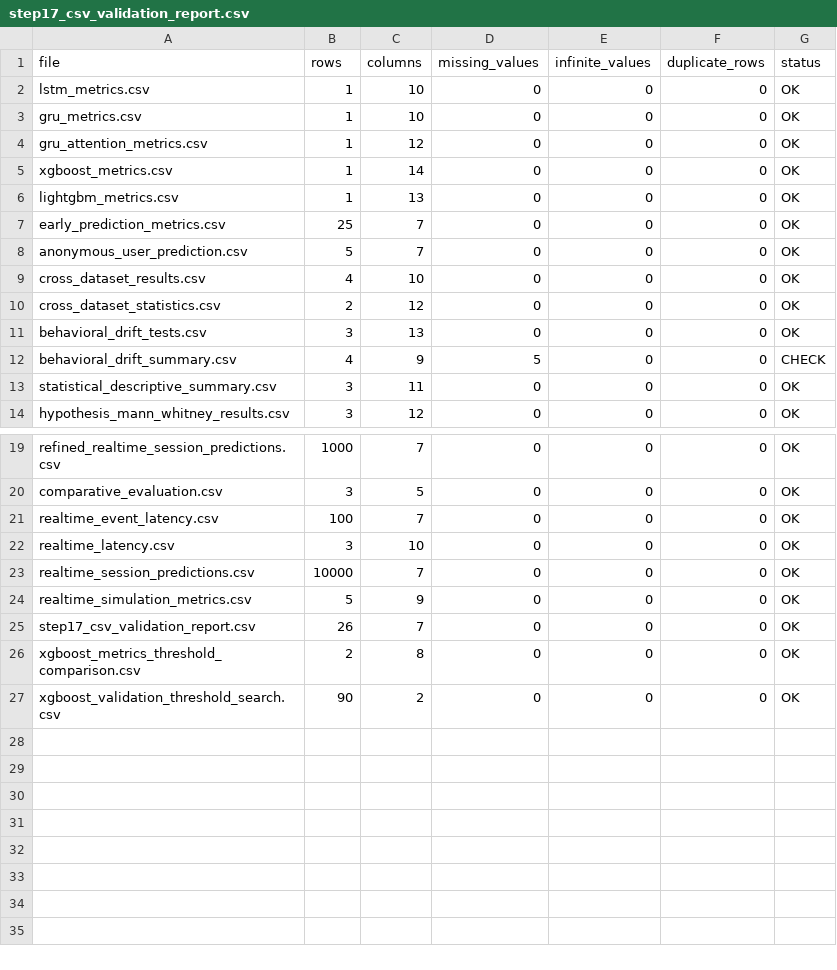
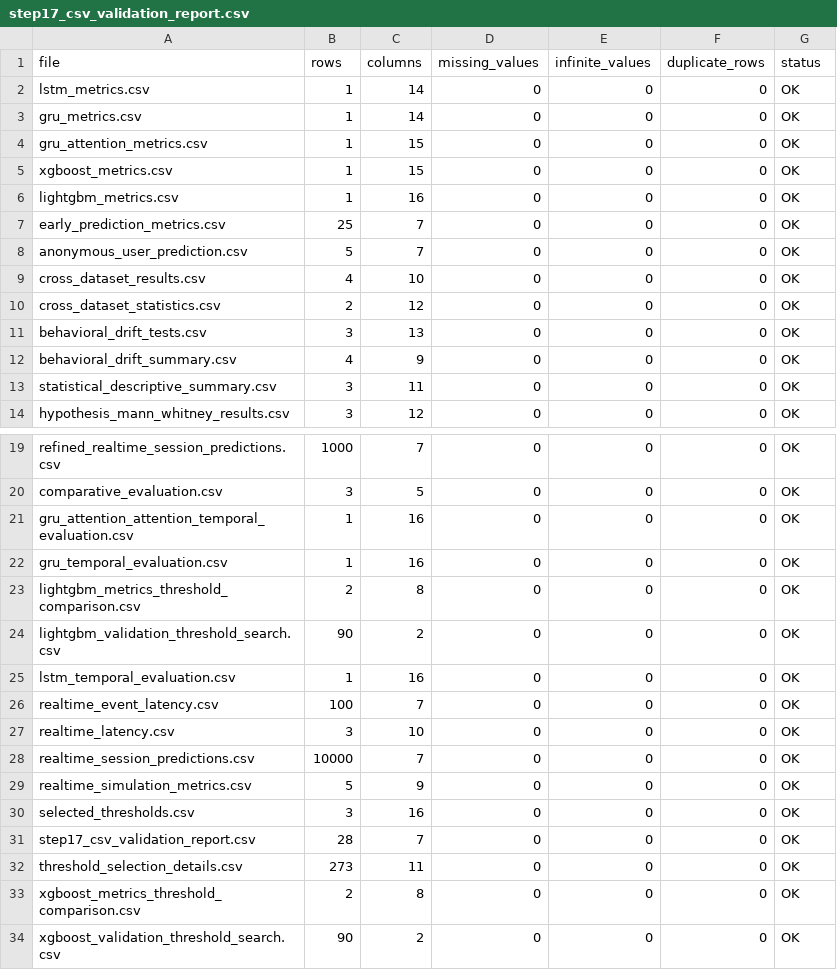
Before and after one commit to KhushiSingh2045/ecommerce-purchase-intent-prediction, a CSV file: results/metrics/step17_csv_validation_report.csv, drawn as a sheet; only a part is shown, gaps mark what is left out.

Commit message:
Complete pipeline audit, model retraining, and validation benchmarks

```diff
--- a/results/metrics/step17_csv_validation_report.csv
+++ b/results/metrics/step17_csv_validation_report.csv
@@ -1,7 +1,7 @@
 file,rows,columns,missing_values,infinite_values,duplicate_rows,status
-lstm_metrics.csv,1,10,0,0,0,OK
-gru_metrics.csv,1,10,0,0,0,OK
-gru_attention_metrics.csv,1,12,0,0,0,OK
-xgboost_metrics.csv,1,14,0,0,0,OK
-lightgbm_metrics.csv,1,13,0,0,0,OK
+lstm_metrics.csv,1,14,0,0,0,OK
+gru_metrics.csv,1,14,0,0,0,OK
+gru_attention_metrics.csv,1,15,0,0,0,OK
+xgboost_metrics.csv,1,15,0,0,0,OK
+lightgbm_metrics.csv,1,16,0,0,0,OK
 early_prediction_metrics.csv,25,7,0,0,0,OK
@@ -11,3 +11,3 @@ cross_dataset_statistics.csv,2,12,0,0,0,OK
 behavioral_drift_tests.csv,3,13,0,0,0,OK
-behavioral_drift_summary.csv,4,9,5,0,0,CHECK
+behavioral_drift_summary.csv,4,9,0,0,0,OK
 statistical_descriptive_summary.csv,3,11,0,0,0,OK
@@ -20,2 +20,7 @@ refined_realtime_session_predictions.csv,1000,7,0,0,0,OK
 comparative_evaluation.csv,3,5,0,0,0,OK
+gru_attention_attention_temporal_evaluation.csv,1,16,0,0,0,OK
+gru_temporal_evaluation.csv,1,16,0,0,0,OK
+lightgbm_metrics_threshold_comparison.csv,2,8,0,0,0,OK
+lightgbm_validation_threshold_search.csv,90,2,0,0,0,OK
+lstm_temporal_evaluation.csv,1,16,0,0,0,OK
 realtime_event_latency.csv,100,7,0,0,0,OK
@@ -24,3 +29,5 @@ realtime_session_predictions.csv,10000,7,0,0,0,OK
 realtime_simulation_metrics.csv,5,9,0,0,0,OK
-step17_csv_validation_report.csv,26,7,0,0,0,OK
+selected_thresholds.csv,3,16,0,0,0,OK
+step17_csv_validation_report.csv,28,7,0,0,0,OK
+threshold_selection_details.csv,273,11,0,0,0,OK
 xgboost_metrics_threshold_comparison.csv,2,8,0,0,0,OK
```
Also changed, not shown: results/final_tables/Table_1_Model_Comparison.csv, results/final_tables/Table_2_Early_Prediction.csv, 30 other files.
